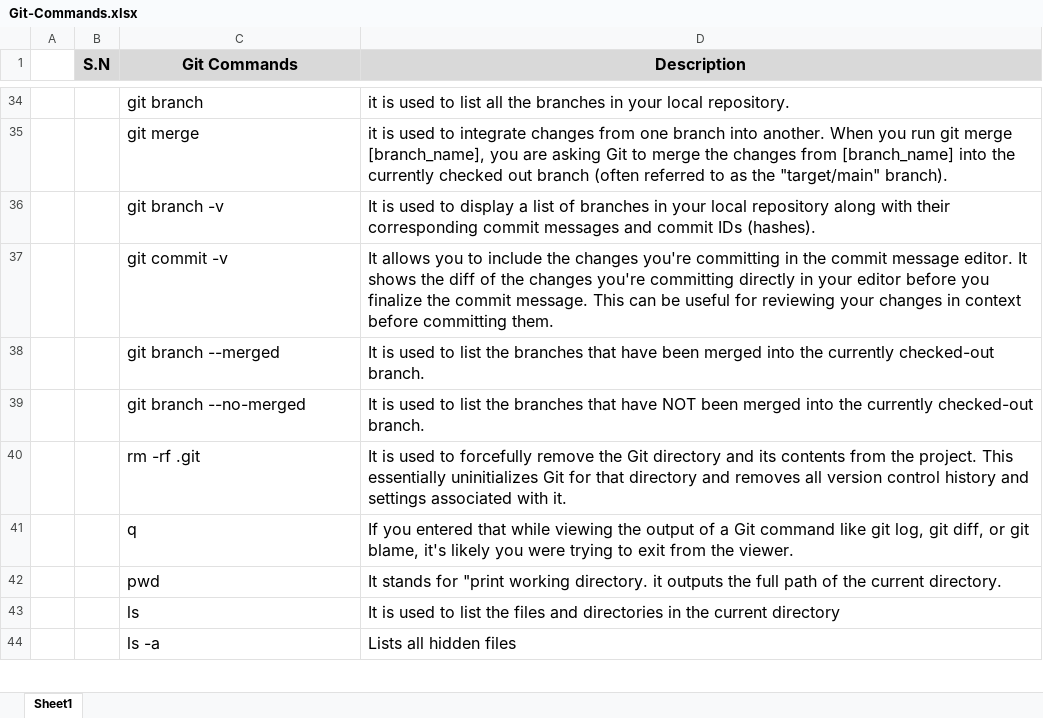
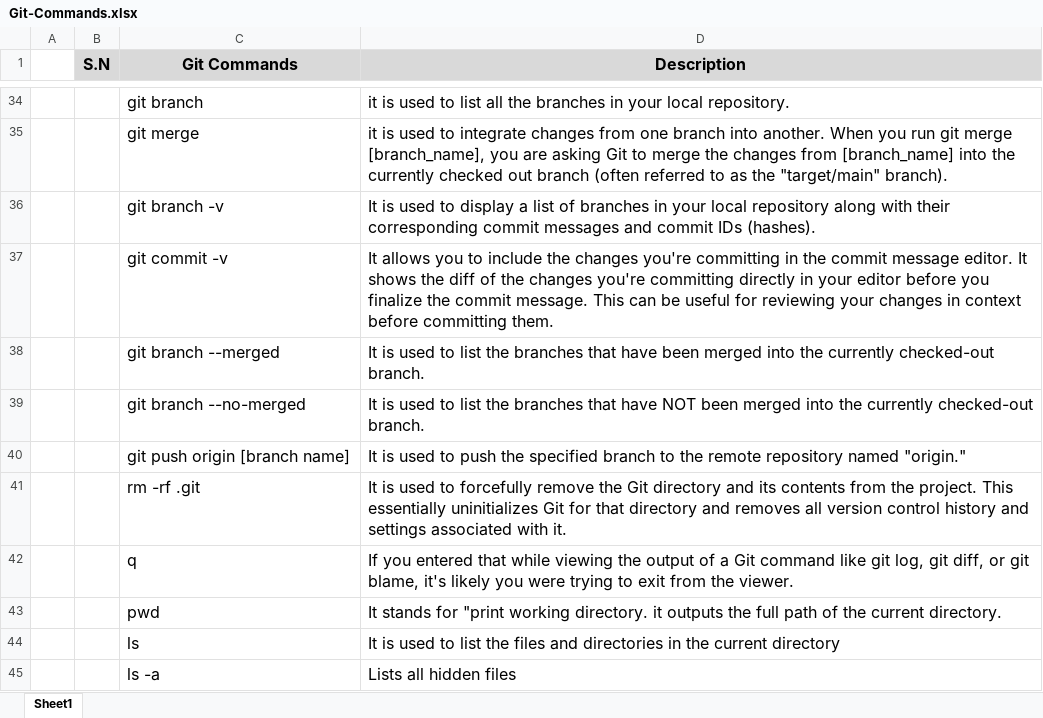
Before and after one commit to sajidshahi/GitTutorial, an Excel workbook: Git-Commands.xlsx, sheet Sheet1, drawn as a sheet; only a part is shown, gaps mark what is left out; values as stored, in another font and other column widths than the file's, no borders; the diff names each change by its address in the sheet, - before the commit and + after, or states it on an @@ line.

Commit message:
gitcommands upated

```diff
--- a/Git-Commands.xlsx (sheet Sheet1)
+++ b/Git-Commands.xlsx (sheet Sheet1)
+row 40:  |  | git push origin [branch name] | It is used to push the specified branch to the remote repository named "origin."
```
